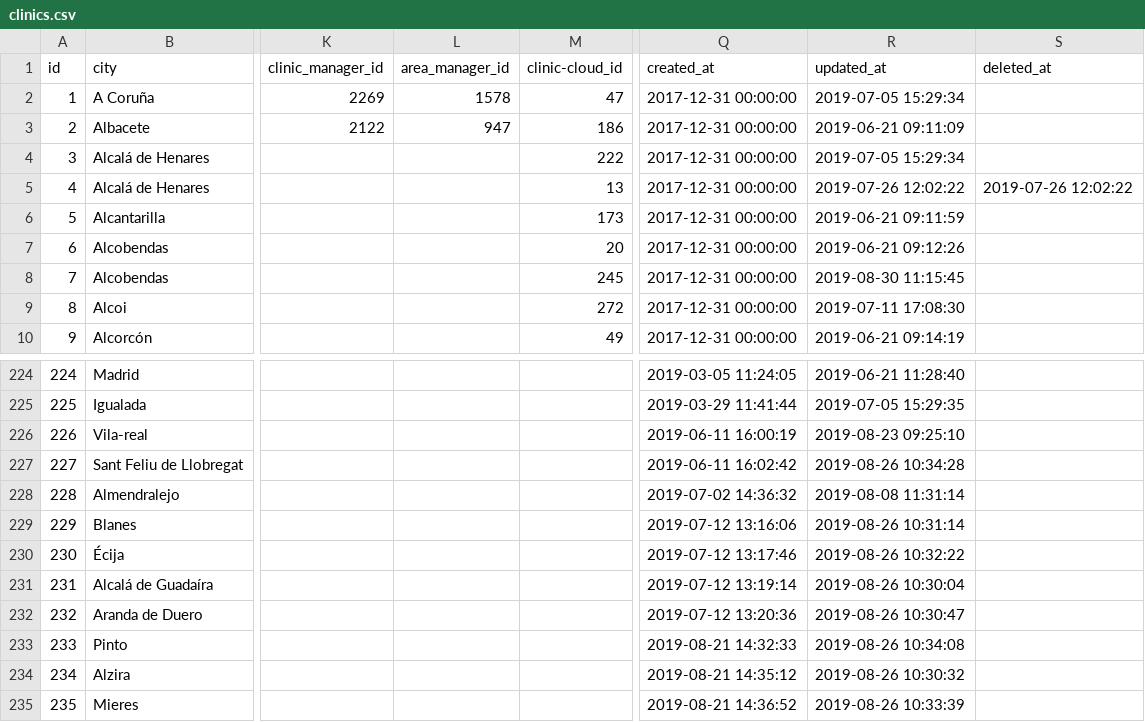
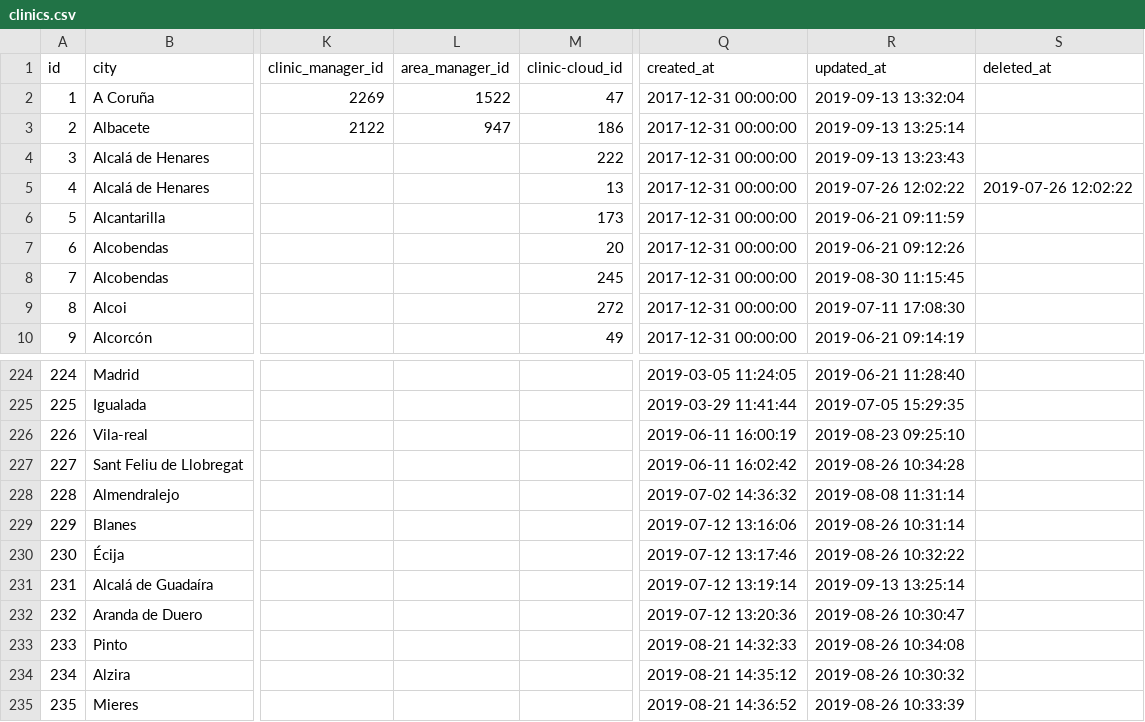
Before and after one commit to storagekid/miDentix, a CSV file: database/seeds/csvs/clinics.csv, drawn as a sheet; only a part is shown, gaps mark what is left out; the diff names each change by its address in the sheet, - before the commit and + after, or states it on an @@ line.

```diff
--- a/database/seeds/csvs/clinics.csv
+++ b/database/seeds/csvs/clinics.csv
-L2 (area_manager_id): 1578
+L2 (area_manager_id): 1522
-R2 (updated_at): 2019-07-05 15:29:34
+R2 (updated_at): 2019-09-13 13:32:04
-R3 (updated_at): 2019-06-21 09:11:09
+R3 (updated_at): 2019-09-13 13:25:14
-R4 (updated_at): 2019-07-05 15:29:34
+R4 (updated_at): 2019-09-13 13:23:43
-R231 (updated_at): 2019-08-26 10:30:04
+R231 (updated_at): 2019-09-13 13:25:14
```
Also changed, not shown: database/seeds/csvs/menu_item_groups.csv, database/seeds/csvs/menu_items.csv, 13 other files.
